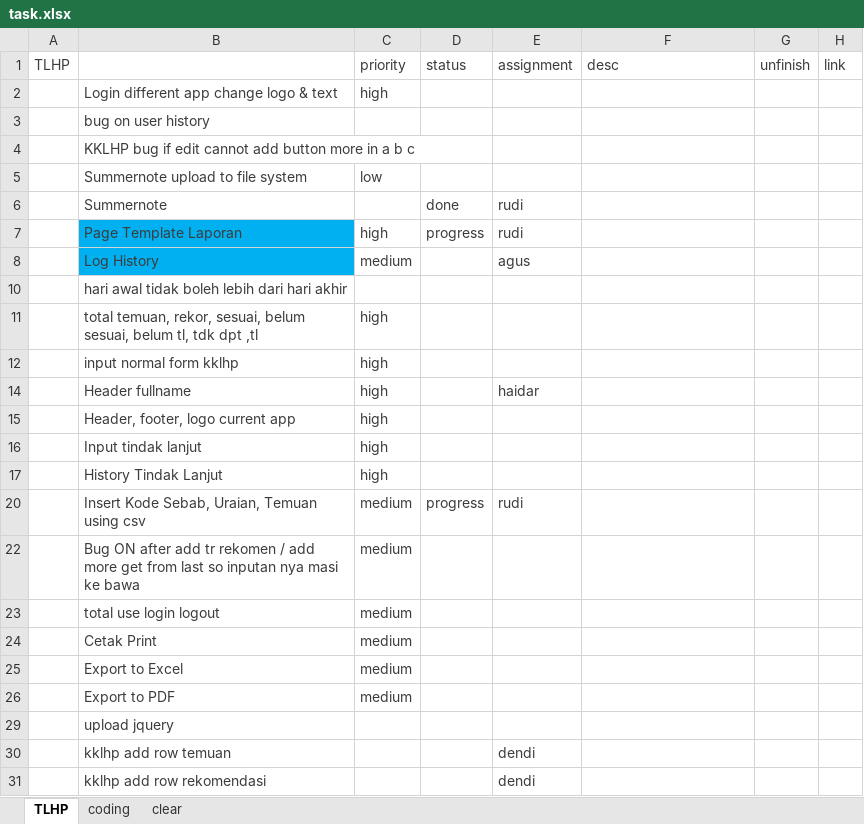
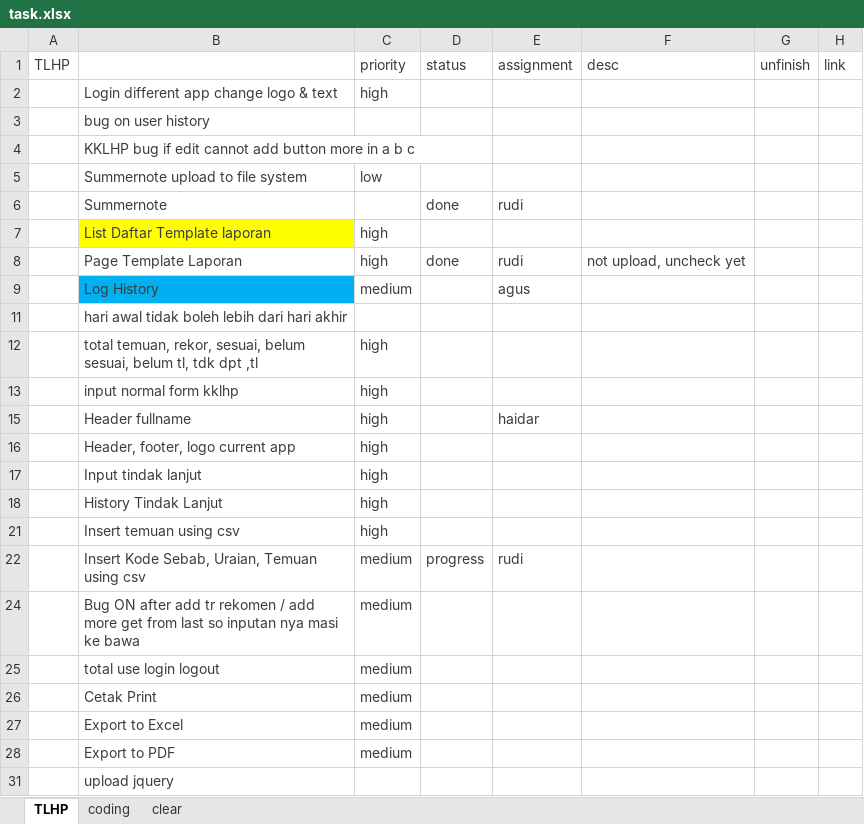
Before and after one commit to haidarvm/serj, an Excel workbook: e4/assets/task.xlsx, sheet TLHP, drawn as a sheet; only a part is shown; the shorter side is filled out with more unchanged rows; values as stored, in another font and other column widths than the file's, no borders; addresses are those after the commit; the diff names each change by its address in the sheet, - before the commit and + after, or states it on an @@ line.

```diff
--- a/e4/assets/task.xlsx (sheet TLHP)
+++ b/e4/assets/task.xlsx (sheet TLHP)
+row 7:  | List Daftar Template laporan | high
-B8 fill: #00B0F0
+B8 fill: none
-D8 (status): progress
+D8 (status): done
-F8 (desc): (empty)
+F8 (desc): not upload, uncheck yet
+row 21:  | Insert temuan using csv | high
```
Also changed, not shown: 1 other file.
